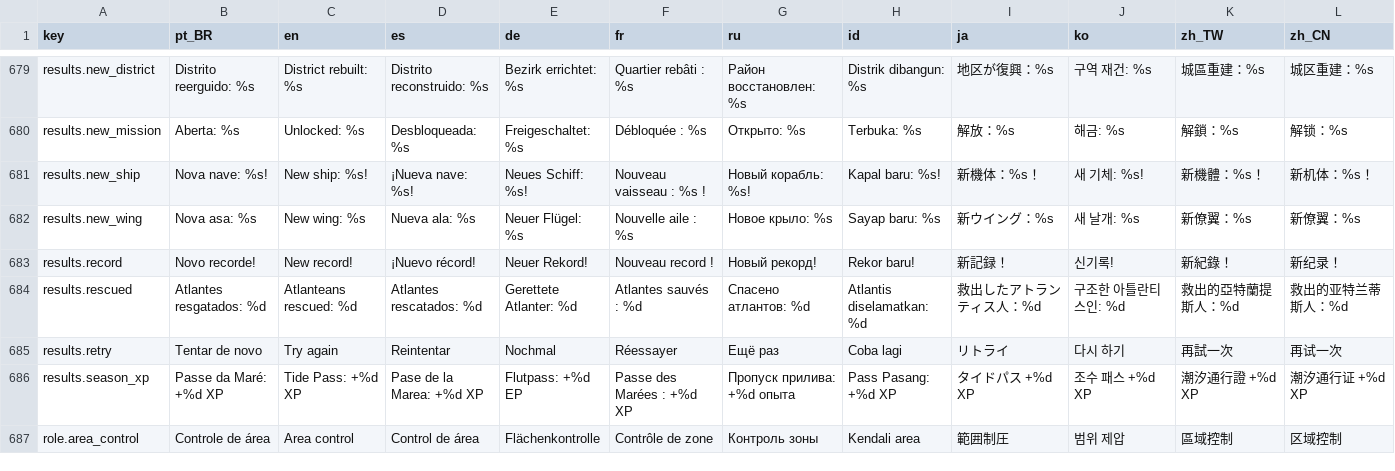
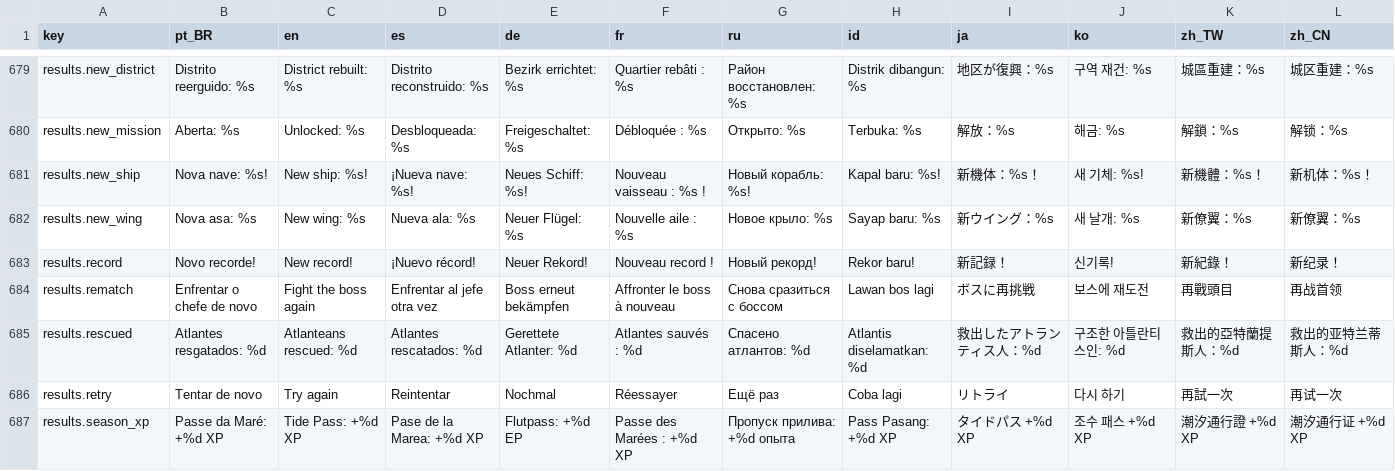
Before and after one commit to netstart/ATLANTIS-ASCENSION, a CSV file: i18n/strings.csv, drawn as a sheet; only a part is shown, gaps mark what is left out; the shorter side is filled out with more unchanged rows; the diff names each change by its address in the sheet, - before the commit and + after, or states it on an @@ line.

```diff
--- a/i18n/strings.csv
+++ b/i18n/strings.csv
+row 684: results.rematch | Enfrentar o chefe de novo | Fight the boss again | Enfrentar al jefe otra vez | Boss erneut bekämpfen | Affronter le boss à nouveau | Снова сразиться с боссом | Lawan bos lagi | ボスに再挑戦 | 보스에 재도전 | 再戰頭目 | 再战首领
```
Also changed, not shown: 14 other files.
